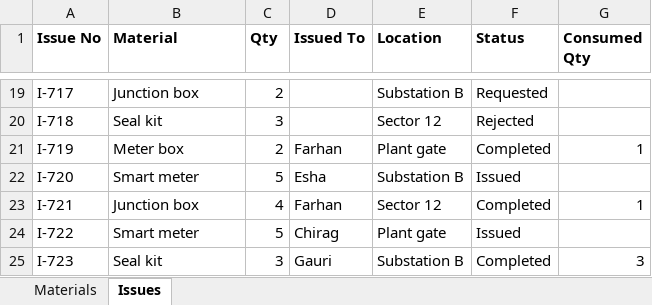
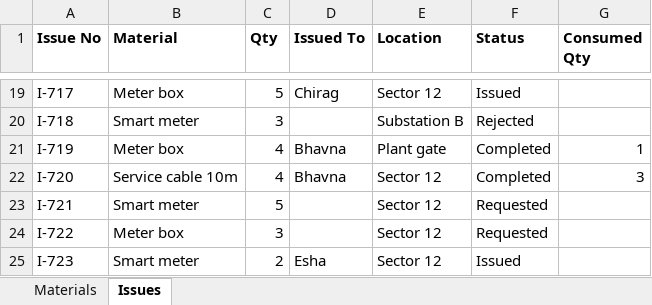
Before and after one commit to kartiknagare33/axel, an Excel workbook: demo/registers/Distribution_Issues.xlsx, sheet Issues, drawn as a sheet; only a part is shown, gaps mark what is left out; values as stored, in another font and other column widths than the file's, no borders; the diff covers the shown part only; the diff names each change by its address in the sheet, - before the commit and + after, or states it on an @@ line.

```diff
--- a/demo/registers/Distribution_Issues.xlsx (sheet Issues)
+++ b/demo/registers/Distribution_Issues.xlsx (sheet Issues)
-B19 (Material): Junction box
+B19 (Material): Meter box
-C19 (Qty): 2
+C19 (Qty): 5
-D19 (Issued To): (empty)
+D19 (Issued To): Chirag
-E19 (Location): Substation B
+E19 (Location): Sector 12
-F19 (Status): Requested
+F19 (Status): Issued
-B20 (Material): Seal kit
+B20 (Material): Smart meter
-E20 (Location): Sector 12
+E20 (Location): Substation B
-C21 (Qty): 2
+C21 (Qty): 4
-D21 (Issued To): Farhan
+D21 (Issued To): Bhavna
-B22 (Material): Smart meter
+B22 (Material): Service cable 10m
-C22 (Qty): 5
+C22 (Qty): 4
-D22 (Issued To): Esha
+D22 (Issued To): Bhavna
-E22 (Location): Substation B
+E22 (Location): Sector 12
-F22 (Status): Issued
+F22 (Status): Completed
-G22 (Consumed Qty): (empty)
+G22 (Consumed Qty): 3
-B23 (Material): Junction box
+B23 (Material): Smart meter
-C23 (Qty): 4
+C23 (Qty): 5
-D23 (Issued To): Farhan
+D23 (Issued To): (empty)
-F23 (Status): Completed
+F23 (Status): Requested
-G23 (Consumed Qty): 1
+G23 (Consumed Qty): (empty)
-B24 (Material): Smart meter
+B24 (Material): Meter box
-C24 (Qty): 5
+C24 (Qty): 3
-D24 (Issued To): Chirag
+D24 (Issued To): (empty)
-E24 (Location): Plant gate
+E24 (Location): Sector 12
-F24 (Status): Issued
+F24 (Status): Requested
-B25 (Material): Seal kit
+B25 (Material): Smart meter
-C25 (Qty): 3
+C25 (Qty): 2
-D25 (Issued To): Gauri
+D25 (Issued To): Esha
-E25 (Location): Substation B
+E25 (Location): Sector 12
-F25 (Status): Completed
+F25 (Status): Issued
-G25 (Consumed Qty): 3
+G25 (Consumed Qty): (empty)
```
Also changed, not shown: 133 edited cells elsewhere in this sheet, sheet Materials, demo/registers/CentralStores_Stock.xlsx, demo/registers/ServiceCentre_Repairs.xlsx, 42 other files.
